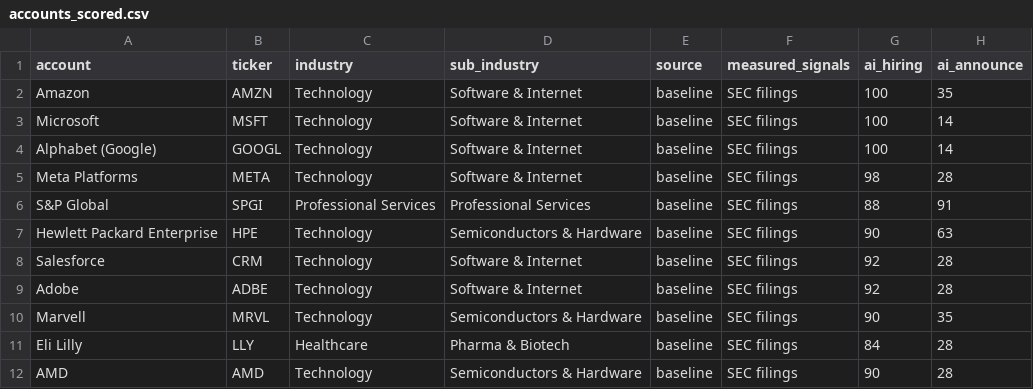
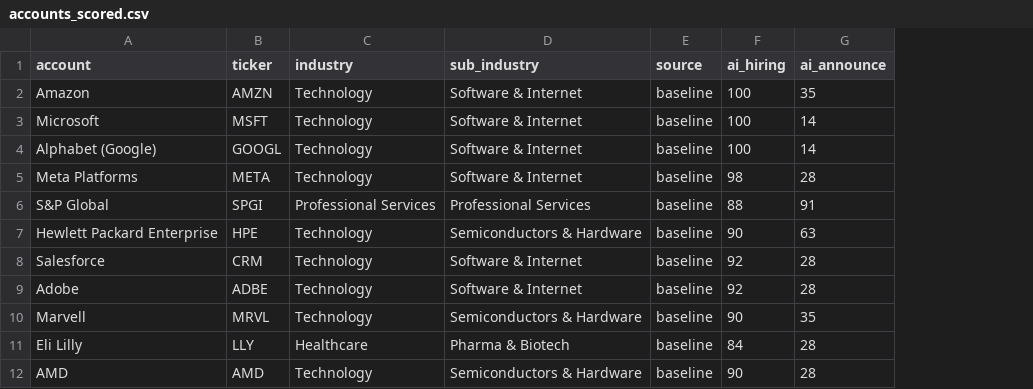
Before and after one commit to akhilhnairprojects/signal-desk, a CSV file: results/accounts_scored.csv, drawn as a sheet; only a part is shown; the diff names each change by its address in the sheet, - before the commit and + after, or states it on an @@ line.

```diff
--- a/results/accounts_scored.csv
+++ b/results/accounts_scored.csv
-column F (measured_signals), rows 2-12: all SEC filings
```
Also changed, not shown: 1 other file.
